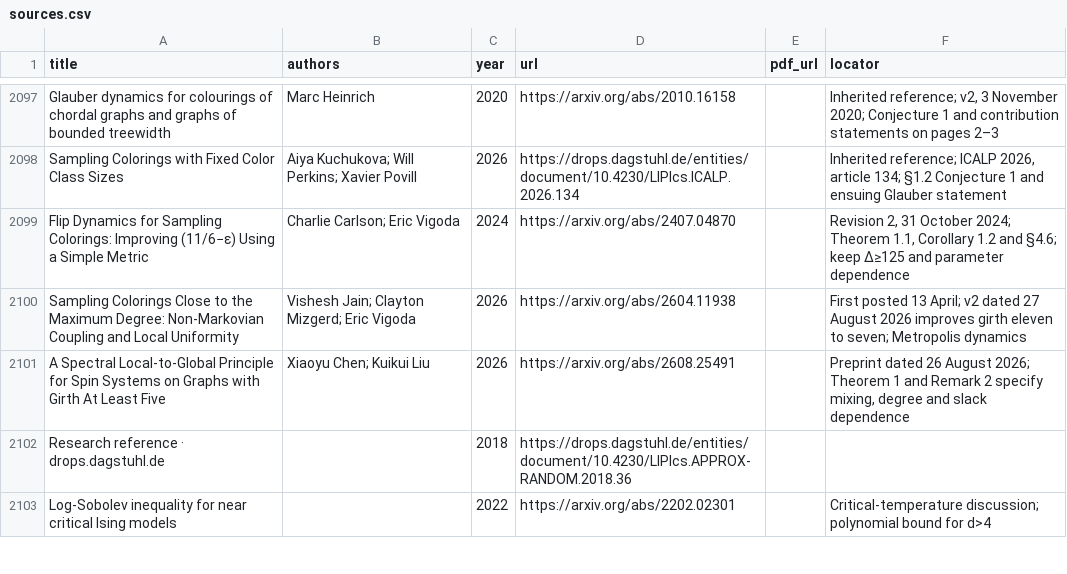
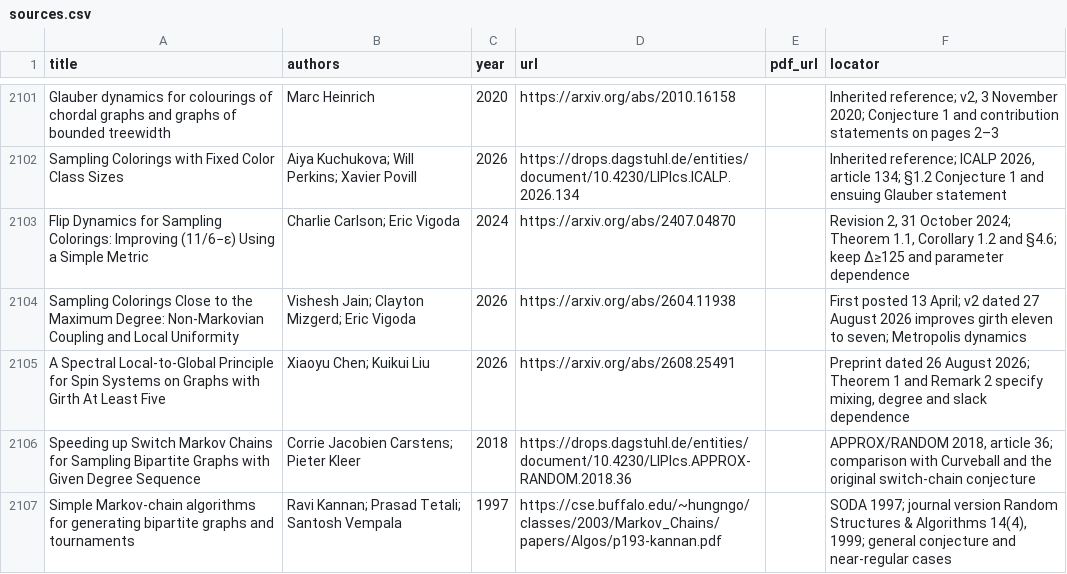
Before and after one commit to vaclavrozhon/atlas, a CSV file: sources.csv, drawn as a sheet; only a part is shown, gaps mark what is left out; the shorter side is filled out with more unchanged rows; removed rows and columns are numbered as before the commit, all else as after; the diff covers the shown part only; the diff names each change by its address in the sheet, - before the commit and + after, or states it on an @@ line.

```diff
--- a/sources.csv
+++ b/sources.csv
-row 2102: Research reference · drops.dagstuhl.de |  | 2018 | https://drops.dagstuhl.de/entities/document/10.4230/LIPIcs.APPROX-RANDOM.2018.36
+row 2106: Speeding up Switch Markov Chains for Sampling Bipartite Graphs with Given Degree Sequence | Corrie Jacobien Carstens; Pieter Kleer | 2018 | https://drops.dagstuhl.de/entities/document/10.4230/LIPIcs.APPROX-RANDOM.2018.36 |  | APPROX/RANDOM 2018, article 36; comparison with Curveball and the original switch-chain conjecture
+row 2107: Simple Markov-chain algorithms for generating bipartite graphs and tournaments | Ravi Kannan; Prasad Tetali; Santosh Vempala | 1997 | https://cse.buffalo.edu/~hungngo/classes/2003/Markov_Chains/papers/Algos/p193-kannan.pdf |  | SODA 1997; journal version Random Structures & Algorithms 14(4), 1999; general conjecture and near-regular cases
```
Also changed, not shown: 19 added rows, 3 removed rows and 3 edited cells elsewhere in this file, areas.csv, importance-ranking.csv, 17 other files.
